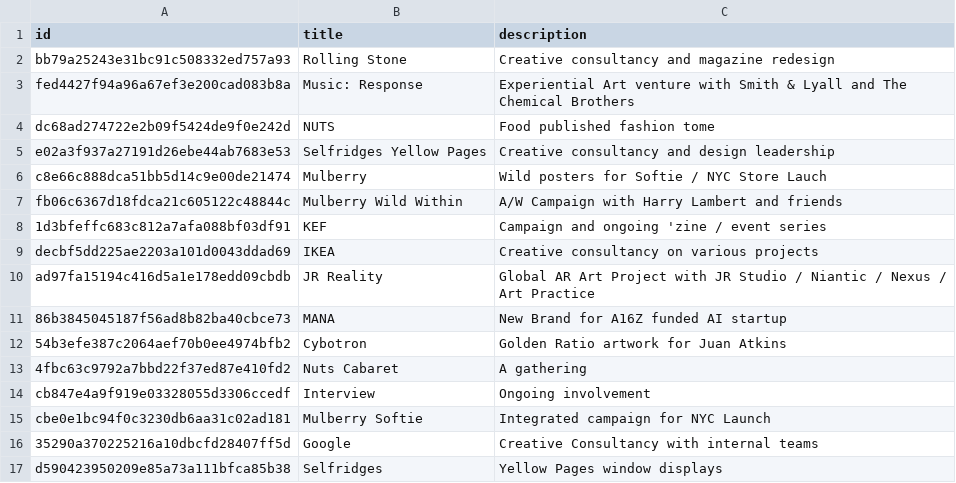
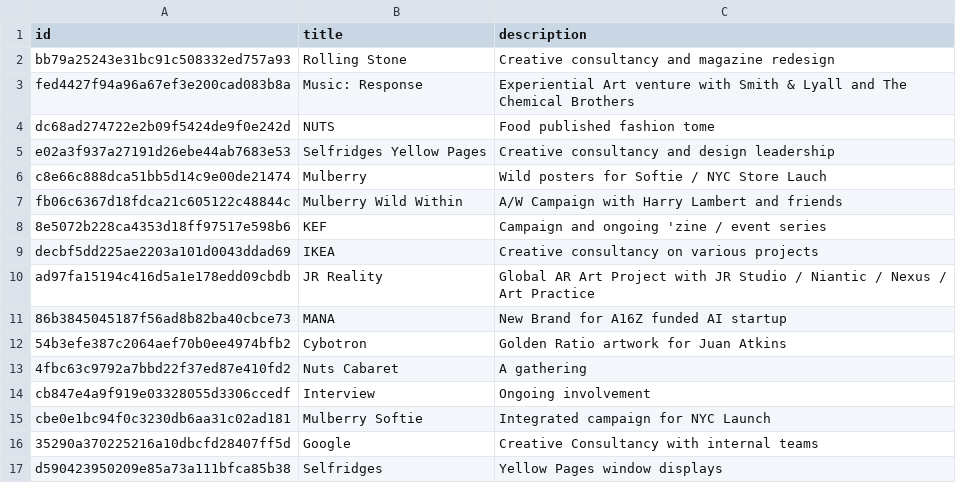
Before and after one commit to aaiiintt/food_new_site, a CSV file: data/videos.csv, drawn as a sheet.

Commit message:
Update videos.csv

```diff
--- a/data/videos.csv
+++ b/data/videos.csv
@@ -7,3 +7,3 @@
 "fb06c6367d18fdca21c605122c48844c","Mulberry Wild Within","A/W Campaign with Harry Lambert and friends"
-"1d3bfeffc683c812a7afa088bf03df91","KEF","Campaign and ongoing 'zine / event series"
+"8e5072b228ca4353d18ff97517e598b6","KEF","Campaign and ongoing 'zine / event series"
 "decbf5dd225ae2203a101d0043ddad69","IKEA","Creative consultancy on various projects"
```
